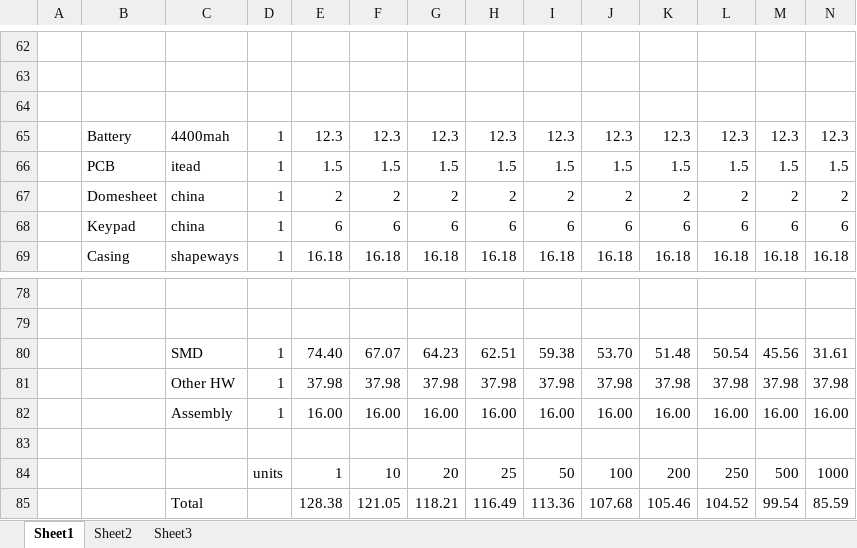
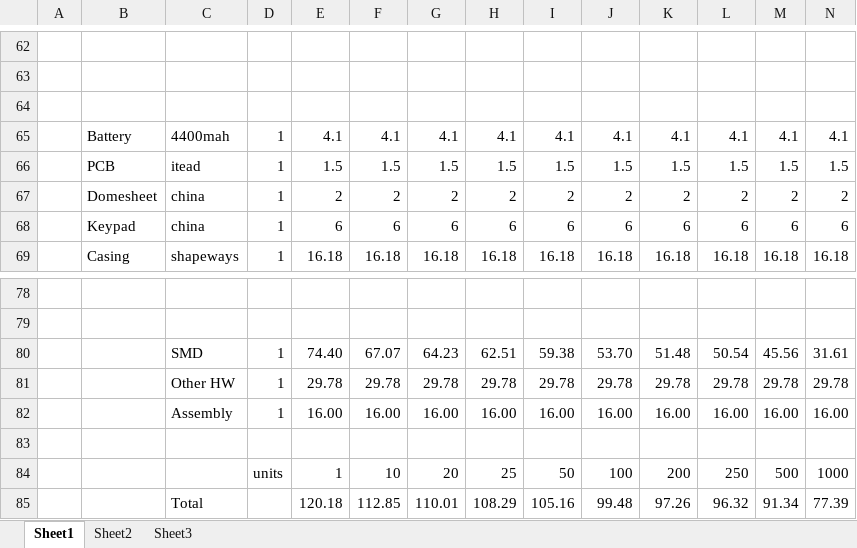
Before and after one commit to CrackberryPi/hardware, an Excel workbook: BOM/BOM.xlsx, sheet Sheet1, drawn as a sheet; only a part is shown, gaps mark what is left out; values as stored, in another font and other column widths than the file's, no borders; removed rows and columns are numbered as before the commit, all else as after; rows hold the shown columns only; the diff names each change by its address in the sheet, - before the commit and + after, or states it on an @@ line.

```diff
--- a/BOM/BOM.xlsx (sheet Sheet1)
+++ b/BOM/BOM.xlsx (sheet Sheet1)
-row 65:  | Battery | 4400mah | 1 | 12.3 | 12.3 | 12.3 | 12.3 | 12.3 | 12.3 | 12.3 | 12.3 | 12.3 | 12.3
+row 65:  | Battery | 4400mah | 1 | 4.1 | 4.1 | 4.1 | 4.1 | 4.1 | 4.1 | 4.1 | 4.1 | 4.1 | 4.1
-row 81:  |  | Other HW | 1 | 37.98 | 37.98 | 37.98 | 37.98 | 37.98 | 37.98 | 37.98 | 37.98 | 37.98 | 37.98
+row 81:  |  | Other HW | 1 | 29.78 | 29.78 | 29.78 | 29.78 | 29.78 | 29.78 | 29.78 | 29.78 | 29.78 | 29.78
-row 85:  |  | Total |  | 128.38 | 121.05 | 118.21 | 116.49 | 113.36 | 107.68 | 105.46 | 104.52 | 99.54 | 85.59
+row 85:  |  | Total |  | 120.18 | 112.85 | 110.01 | 108.29 | 105.16 | 99.48 | 97.26 | 96.32 | 91.34 | 77.39
```
Also changed, not shown: 3 other files.
